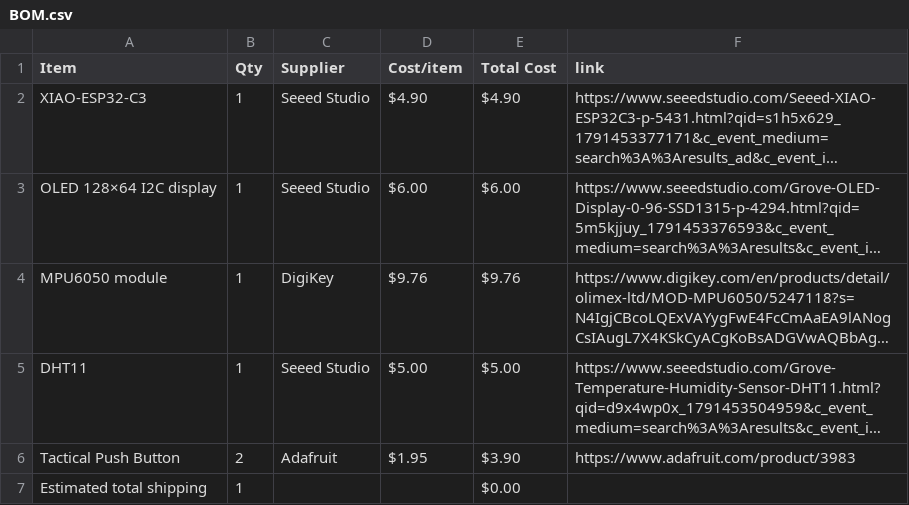
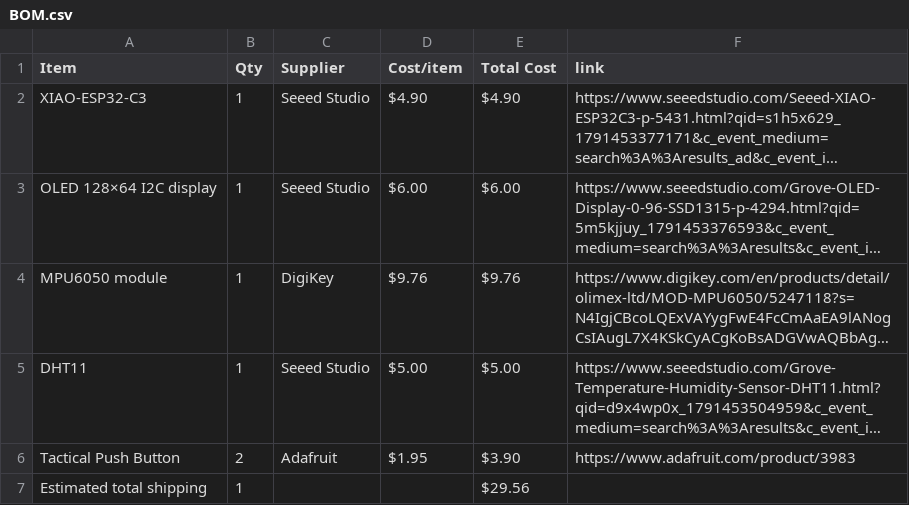
Before and after one commit to DeddCode31251/Starbie-PCB, a CSV file: BOM.csv, drawn as a sheet; long unchanged cells end in …; the diff names each change by its address in the sheet, - before the commit and + after, or states it on an @@ line.

Commit message:
Update BOM.csv

```diff
--- a/BOM.csv
+++ b/BOM.csv
-E7 (Total Cost): $0.00
+E7 (Total Cost): $29.56
```
